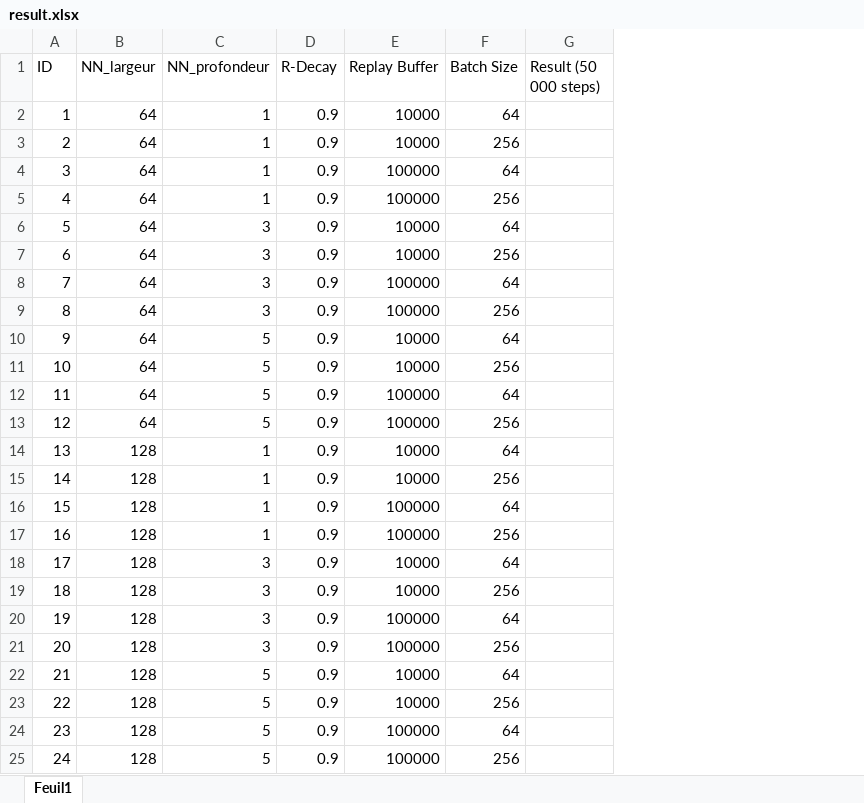
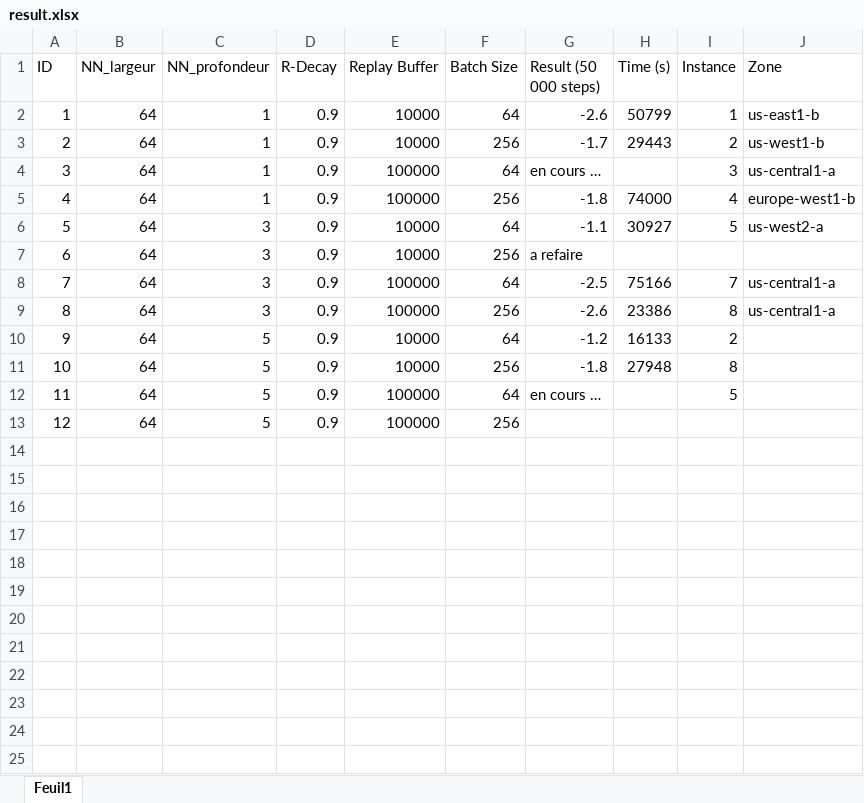
Before and after one commit to toanngosy/robustprosthetics, an Excel workbook: result.xlsx, sheet Feuil1, drawn as a sheet; values as stored, in another font and other column widths than the file's, no borders; removed rows and columns are numbered as before the commit, all else as after; the diff names each change by its address in the sheet, - before the commit and + after, or states it on an @@ line.

```diff
--- a/result.xlsx (sheet Feuil1)
+++ b/result.xlsx (sheet Feuil1)
+column H (Time (s)), rows 2-11: 50799 | 29443 |  | 74000 | 30927 |  | 75166 | 23386 | 16133 | 27948
+column I (Instance), rows 2-12: 1 | 2 | 3 | 4 | 5 |  | 7 | 8 | 2 | 8 | 5
+column J (Zone), rows 2-9: us-east1-b | us-west1-b | us-central1-a | europe-west1-b | us-west2-a |  | us-central1-a | us-central1-a
-G2 (Result (50 000 steps)): (empty)
+G2 (Result (50 000 steps)): -2.6
-G3 (Result (50 000 steps)): (empty)
+G3 (Result (50 000 steps)): -1.7
-G4 (Result (50 000 steps)): (empty)
+G4 (Result (50 000 steps)): en cours …
-G5 (Result (50 000 steps)): (empty)
+G5 (Result (50 000 steps)): -1.8
-G6 (Result (50 000 steps)): (empty)
+G6 (Result (50 000 steps)): -1.1
-G7 (Result (50 000 steps)): (empty)
+G7 (Result (50 000 steps)): a refaire
-G8 (Result (50 000 steps)): (empty)
+G8 (Result (50 000 steps)): -2.5
-G9 (Result (50 000 steps)): (empty)
+G9 (Result (50 000 steps)): -2.6
-G10 (Result (50 000 steps)): (empty)
+G10 (Result (50 000 steps)): -1.2
-G11 (Result (50 000 steps)): (empty)
+G11 (Result (50 000 steps)): -1.8
-G12 (Result (50 000 steps)): (empty)
+G12 (Result (50 000 steps)): en cours …
-row 14: 13 | 128 | 1 | 0.9 | 10000 | 64
-row 15: 14 | 128 | 1 | 0.9 | 10000 | 256
-row 16: 15 | 128 | 1 | 0.9 | 100000 | 64
-row 17: 16 | 128 | 1 | 0.9 | 100000 | 256
-row 18: 17 | 128 | 3 | 0.9 | 10000 | 64
-row 19: 18 | 128 | 3 | 0.9 | 10000 | 256
-row 20: 19 | 128 | 3 | 0.9 | 100000 | 64
-row 21: 20 | 128 | 3 | 0.9 | 100000 | 256
-row 22: 21 | 128 | 5 | 0.9 | 10000 | 64
-row 23: 22 | 128 | 5 | 0.9 | 10000 | 256
-row 24: 23 | 128 | 5 | 0.9 | 100000 | 64
-row 25: 24 | 128 | 5 | 0.9 | 100000 | 256
```
Also changed, not shown: 1 other file.
